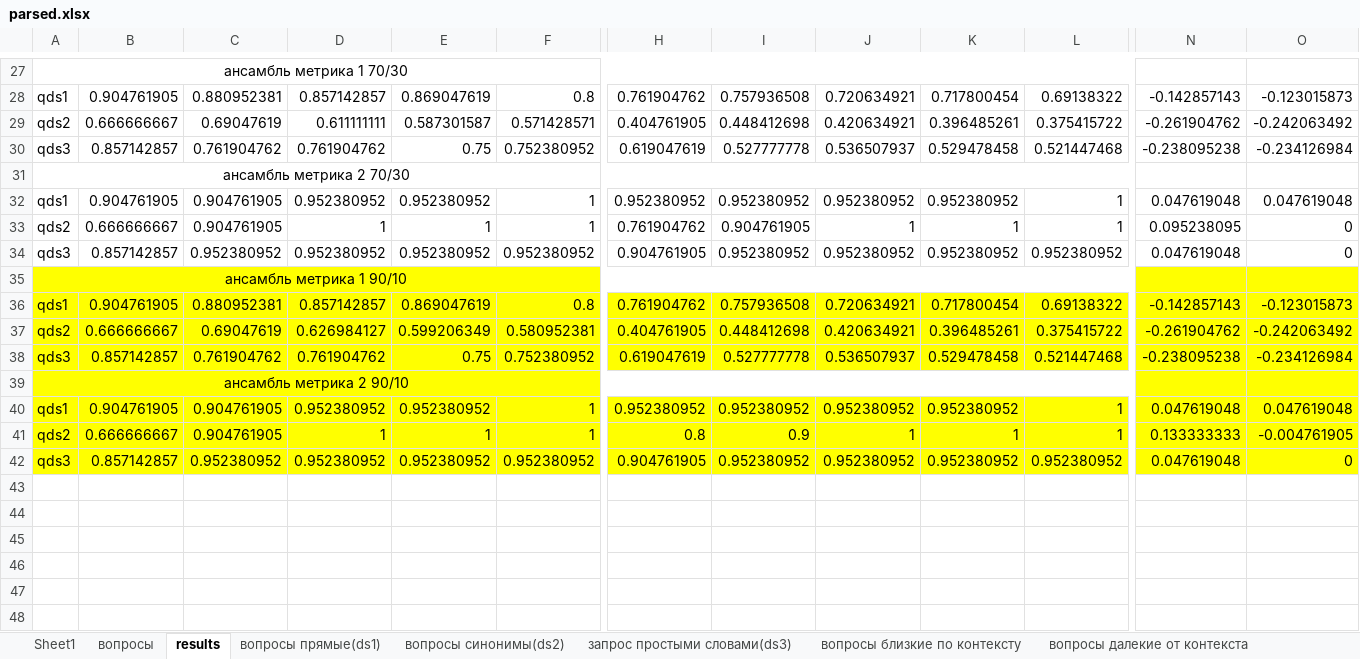
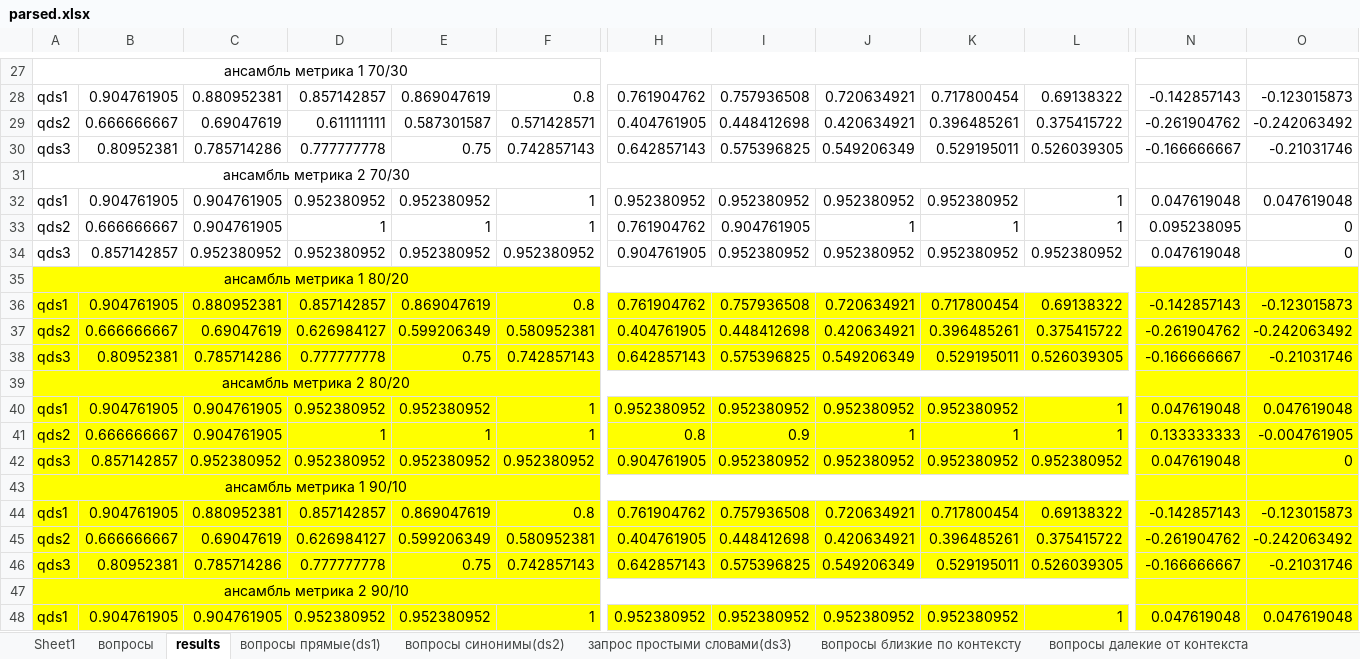
Before and after one commit to kkksas/diplomat, an Excel workbook: anextour parser/parsed.xlsx, sheet results, drawn as a sheet; only a part is shown, gaps mark what is left out; the shorter side is filled out with more unchanged rows; values as stored, in another font and other column widths than the file's, no borders; removed rows and columns are numbered as before the commit, all else as after; rows hold the shown columns only; the diff covers the shown part only; the diff names each change by its address in the sheet, - before the commit and + after, or states it on an @@ line.

```diff
--- a/anextour parser/parsed.xlsx (sheet results)
+++ b/anextour parser/parsed.xlsx (sheet results)
-row 30: qds3 | 0.857142857 | 0.761904762 | 0.761904762 | 0.75 | 0.752380952 | 0.619047619 | 0.527777778 | 0.536507937 | 0.529478458 | 0.521447468 | -0.238095238 | -0.234126984
+row 30: qds3 | 0.80952381 | 0.785714286 | 0.777777778 | 0.75 | 0.742857143 | 0.642857143 | 0.575396825 | 0.549206349 | 0.529195011 | 0.526039305 | -0.166666667 | -0.21031746
+row 35: ансамбль метрика 1 80/20
+row 36: qds1 | 0.904761905 | 0.880952381 | 0.857142857 | 0.869047619 | 0.8 | 0.761904762 | 0.757936508 | 0.720634921 | 0.717800454 | 0.69138322 | -0.142857143 | -0.123015873
+row 37: qds2 | 0.666666667 | 0.69047619 | 0.626984127 | 0.599206349 | 0.580952381 | 0.404761905 | 0.448412698 | 0.420634921 | 0.396485261 | 0.375415722 | -0.261904762 | -0.242063492
+row 38: qds3 | 0.80952381 | 0.785714286 | 0.777777778 | 0.75 | 0.742857143 | 0.642857143 | 0.575396825 | 0.549206349 | 0.529195011 | 0.526039305 | -0.166666667 | -0.21031746
+row 39: ансамбль метрика 2 80/20
+row 40: qds1 | 0.904761905 | 0.904761905 | 0.952380952 | 0.952380952 | 1 | 0.952380952 | 0.952380952 | 0.952380952 | 0.952380952 | 1 | 0.047619048 | 0.047619048
+row 41: qds2 | 0.666666667 | 0.904761905 | 1 | 1 | 1 | 0.8 | 0.9 | 1 | 1 | 1 | 0.133333333 | -0.004761905
+row 42: qds3 | 0.857142857 | 0.952380952 | 0.952380952 | 0.952380952 | 0.952380952 | 0.904761905 | 0.952380952 | 0.952380952 | 0.952380952 | 0.952380952 | 0.047619048 | 0
-row 38: qds3 | 0.857142857 | 0.761904762 | 0.761904762 | 0.75 | 0.752380952 | 0.619047619 | 0.527777778 | 0.536507937 | 0.529478458 | 0.521447468 | -0.238095238 | -0.234126984
+row 46: qds3 | 0.80952381 | 0.785714286 | 0.777777778 | 0.75 | 0.742857143 | 0.642857143 | 0.575396825 | 0.549206349 | 0.529195011 | 0.526039305 | -0.166666667 | -0.21031746
```
Also changed, not shown: 4 added rows, 4 removed rows and 11 edited cells elsewhere in this sheet, sheet запрос простыми словами(ds3), sheet вопросы, formulas that keep their value, anextour parser/results/asmbl/dont_cut/qds3_res_assmbl_70-30.xlsx, anextour parser/results/asmbl/dont_cut/qds3_res_assmbl_90-10.xlsx, 51 other files.
